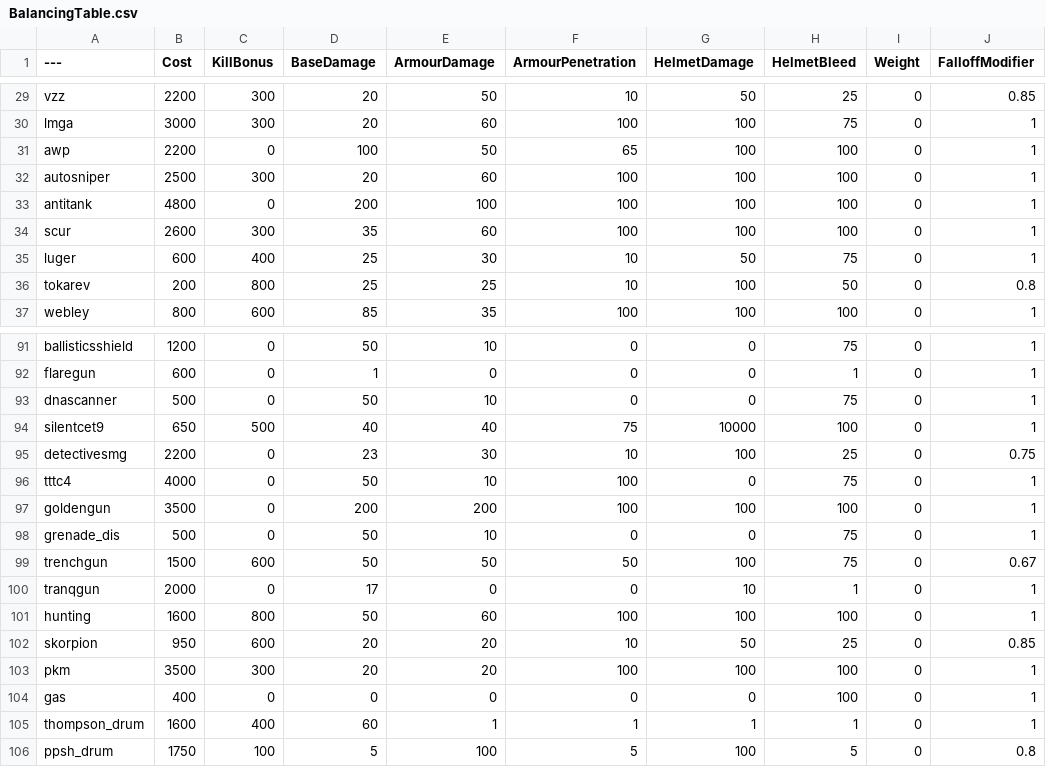
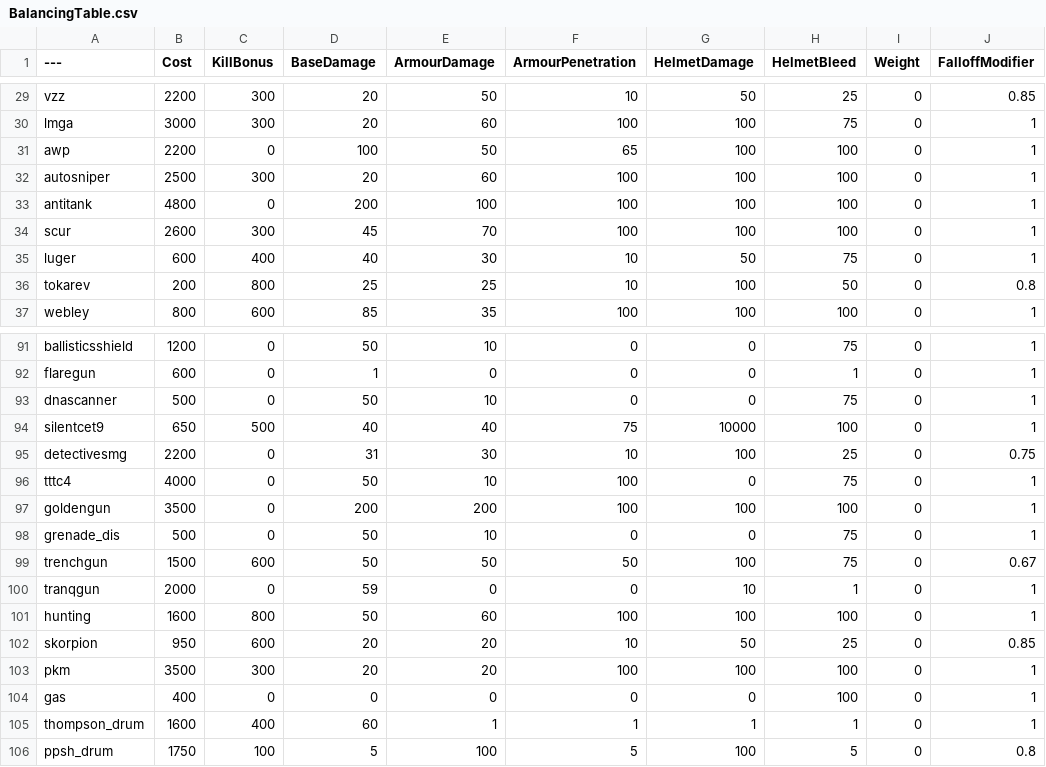
Before and after one commit to Brycen12345678/BalancingTable, a CSV file: BalancingTable.csv, drawn as a sheet; only a part is shown, gaps mark what is left out; the diff covers the shown part only; the diff names each change by its address in the sheet, - before the commit and + after, or states it on an @@ line.

```diff
--- a/BalancingTable.csv
+++ b/BalancingTable.csv
-D34 (BaseDamage): 35
+D34 (BaseDamage): 45
-E34 (ArmourDamage): 60
+E34 (ArmourDamage): 70
-D35 (BaseDamage): 25
+D35 (BaseDamage): 40
-D95 (BaseDamage): 23
+D95 (BaseDamage): 31
-D100 (BaseDamage): 17
+D100 (BaseDamage): 59
```
Also changed, not shown: 17 edited cells elsewhere in this file.
